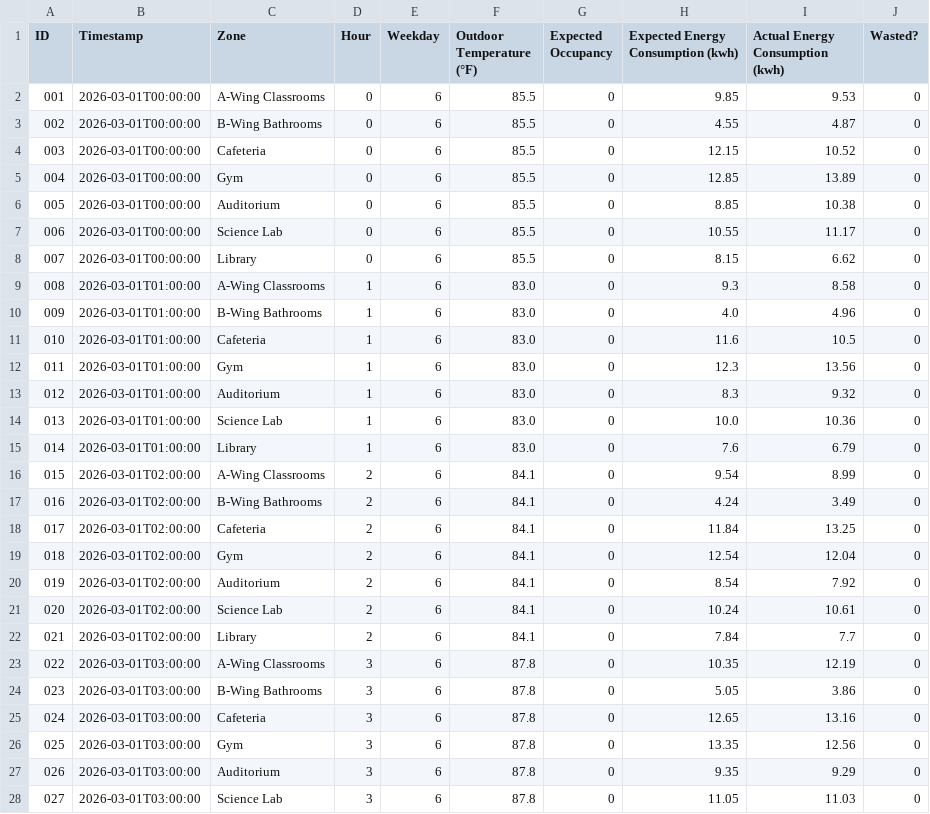
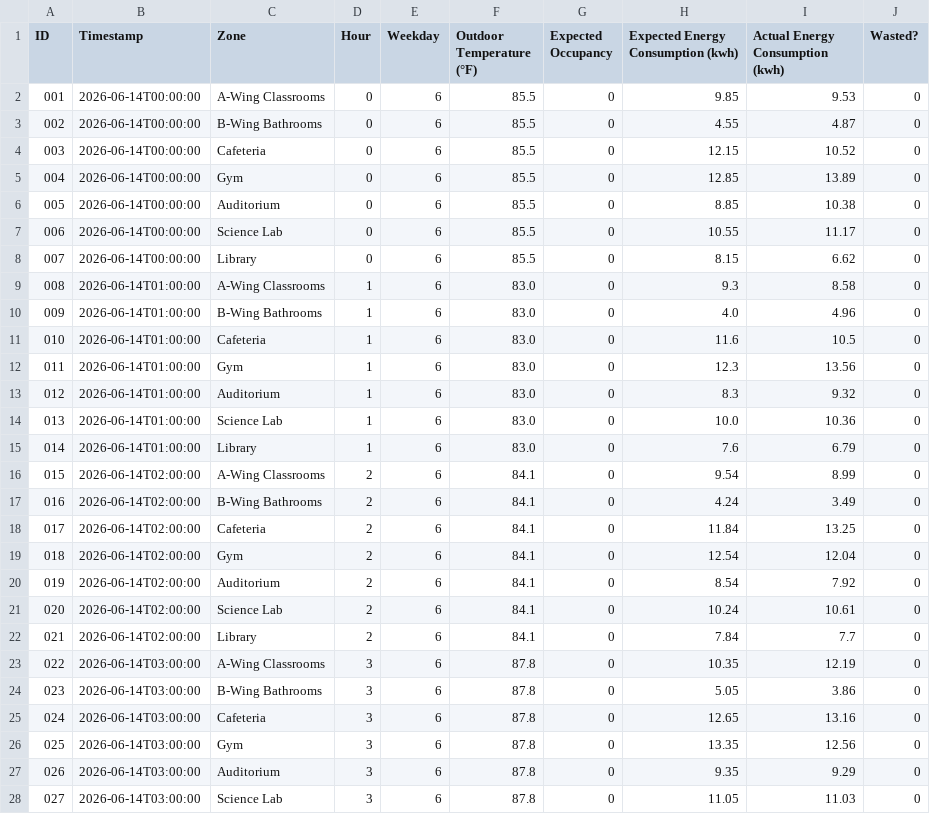
Before and after one commit to vignesh-nagarajan-vn/SchoolPulse-AI, a CSV file: pulse-agent-ai/data/synthetic/energy_logs.csv, drawn as a sheet; only a part is shown; the diff covers the shown part only.

```diff
--- a/pulse-agent-ai/data/synthetic/energy_logs.csv
+++ b/pulse-agent-ai/data/synthetic/energy_logs.csv
@@ -1,28 +1,28 @@
 ID,Timestamp,Zone,Hour,Weekday,Outdoor Temperature (°F),Expected Occupancy,Expected Energy Consumption (kwh),Actual Energy Consumption (kwh),Wasted?
-001,2026-03-01T00:00:00,A-Wing Classrooms,0,6,85.5,0,9.85,9.53,0
-002,2026-03-01T00:00:00,B-Wing Bathrooms,0,6,85.5,0,4.55,4.87,0
-003,2026-03-01T00:00:00,Cafeteria,0,6,85.5,0,12.15,10.52,0
-004,2026-03-01T00:00:00,Gym,0,6,85.5,0,12.85,13.89,0
-005,2026-03-01T00:00:00,Auditorium,0,6,85.5,0,8.85,10.38,0
-006,2026-03-01T00:00:00,Science Lab,0,6,85.5,0,10.55,11.17,0
-007,2026-03-01T00:00:00,Library,0,6,85.5,0,8.15,6.62,0
-008,2026-03-01T01:00:00,A-Wing Classrooms,1,6,83.0,0,9.3,8.58,0
-009,2026-03-01T01:00:00,B-Wing Bathrooms,1,6,83.0,0,4.0,4.96,0
-010,2026-03-01T01:00:00,Cafeteria,1,6,83.0,0,11.6,10.5,0
-011,2026-03-01T01:00:00,Gym,1,6,83.0,0,12.3,13.56,0
-012,2026-03-01T01:00:00,Auditorium,1,6,83.0,0,8.3,9.32,0
-013,2026-03-01T01:00:00,Science Lab,1,6,83.0,0,10.0,10.36,0
-014,2026-03-01T01:00:00,Library,1,6,83.0,0,7.6,6.79,0
-015,2026-03-01T02:00:00,A-Wing Classrooms,2,6,84.1,0,9.54,8.99,0
-016,2026-03-01T02:00:00,B-Wing Bathrooms,2,6,84.1,0,4.24,3.49,0
-017,2026-03-01T02:00:00,Cafeteria,2,6,84.1,0,11.84,13.25,0
-018,2026-03-01T02:00:00,Gym,2,6,84.1,0,12.54,12.04,0
-019,2026-03-01T02:00:00,Auditorium,2,6,84.1,0,8.54,7.92,0
-020,2026-03-01T02:00:00,Science Lab,2,6,84.1,0,10.24,10.61,0
-021,2026-03-01T02:00:00,Library,2,6,84.1,0,7.84,7.7,0
-022,2026-03-01T03:00:00,A-Wing Classrooms,3,6,87.8,0,10.35,12.19,0
-023,2026-03-01T03:00:00,B-Wing Bathrooms,3,6,87.8,0,5.05,3.86,0
-024,2026-03-01T03:00:00,Cafeteria,3,6,87.8,0,12.65,13.16,0
-025,2026-03-01T03:00:00,Gym,3,6,87.8,0,13.35,12.56,0
-026,2026-03-01T03:00:00,Auditorium,3,6,87.8,0,9.35,9.29,0
-027,2026-03-01T03:00:00,Science Lab,3,6,87.8,0,11.05,11.03,0
+001,2026-06-14T00:00:00,A-Wing Classrooms,0,6,85.5,0,9.85,9.53,0
+002,2026-06-14T00:00:00,B-Wing Bathrooms,0,6,85.5,0,4.55,4.87,0
+003,2026-06-14T00:00:00,Cafeteria,0,6,85.5,0,12.15,10.52,0
+004,2026-06-14T00:00:00,Gym,0,6,85.5,0,12.85,13.89,0
+005,2026-06-14T00:00:00,Auditorium,0,6,85.5,0,8.85,10.38,0
+006,2026-06-14T00:00:00,Science Lab,0,6,85.5,0,10.55,11.17,0
+007,2026-06-14T00:00:00,Library,0,6,85.5,0,8.15,6.62,0
+008,2026-06-14T01:00:00,A-Wing Classrooms,1,6,83.0,0,9.3,8.58,0
+009,2026-06-14T01:00:00,B-Wing Bathrooms,1,6,83.0,0,4.0,4.96,0
+010,2026-06-14T01:00:00,Cafeteria,1,6,83.0,0,11.6,10.5,0
+011,2026-06-14T01:00:00,Gym,1,6,83.0,0,12.3,13.56,0
+012,2026-06-14T01:00:00,Auditorium,1,6,83.0,0,8.3,9.32,0
+013,2026-06-14T01:00:00,Science Lab,1,6,83.0,0,10.0,10.36,0
+014,2026-06-14T01:00:00,Library,1,6,83.0,0,7.6,6.79,0
+015,2026-06-14T02:00:00,A-Wing Classrooms,2,6,84.1,0,9.54,8.99,0
+016,2026-06-14T02:00:00,B-Wing Bathrooms,2,6,84.1,0,4.24,3.49,0
+017,2026-06-14T02:00:00,Cafeteria,2,6,84.1,0,11.84,13.25,0
+018,2026-06-14T02:00:00,Gym,2,6,84.1,0,12.54,12.04,0
+019,2026-06-14T02:00:00,Auditorium,2,6,84.1,0,8.54,7.92,0
+020,2026-06-14T02:00:00,Science Lab,2,6,84.1,0,10.24,10.61,0
+021,2026-06-14T02:00:00,Library,2,6,84.1,0,7.84,7.7,0
+022,2026-06-14T03:00:00,A-Wing Classrooms,3,6,87.8,0,10.35,12.19,0
+023,2026-06-14T03:00:00,B-Wing Bathrooms,3,6,87.8,0,5.05,3.86,0
+024,2026-06-14T03:00:00,Cafeteria,3,6,87.8,0,12.65,13.16,0
+025,2026-06-14T03:00:00,Gym,3,6,87.8,0,13.35,12.56,0
+026,2026-06-14T03:00:00,Auditorium,3,6,87.8,0,9.35,9.29,0
+027,2026-06-14T03:00:00,Science Lab,3,6,87.8,0,11.05,11.03,0
```
Also changed, not shown: 173 edited cells elsewhere in this file.
